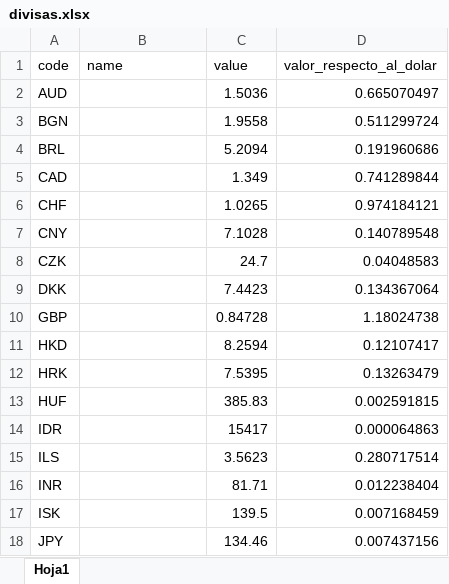
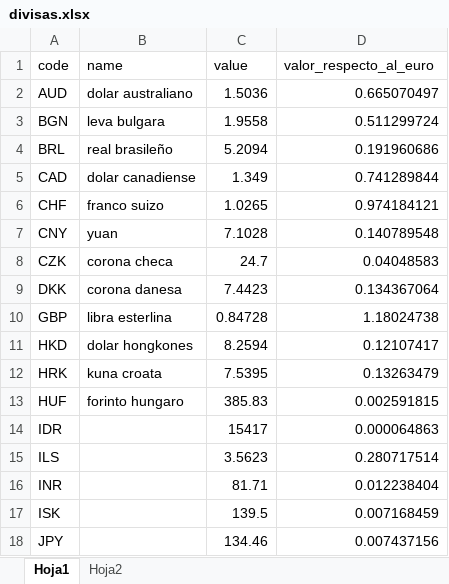
Before and after one commit to Yofer91001/ing_datos, an Excel workbook: database/divisas.xlsx, sheet Hoja1, drawn as a sheet; only a part is shown; values as stored, in another font and other column widths than the file's, no borders; the diff names each change by its address in the sheet, - before the commit and + after, or states it on an @@ line.

```diff
--- a/database/divisas.xlsx (sheet Hoja1)
+++ b/database/divisas.xlsx (sheet Hoja1)
+sheet tab: Hoja2
-D1: valor_respecto_al_dolar
+D1: valor_respecto_al_euro
-B2 (name): (empty)
+B2 (name): dolar australiano
-B3 (name): (empty)
+B3 (name): leva bulgara
-B4 (name): (empty)
+B4 (name): real brasileño
-B5 (name): (empty)
+B5 (name): dolar canadiense
-B6 (name): (empty)
+B6 (name): franco suizo
-B7 (name): (empty)
+B7 (name): yuan
-B8 (name): (empty)
+B8 (name): corona checa
-B9 (name): (empty)
+B9 (name): corona danesa
-B10 (name): (empty)
+B10 (name): libra esterlina
-B11 (name): (empty)
+B11 (name): dolar hongkones
-B12 (name): (empty)
+B12 (name): kuna croata
-B13 (name): (empty)
+B13 (name): forinto hungaro
```
